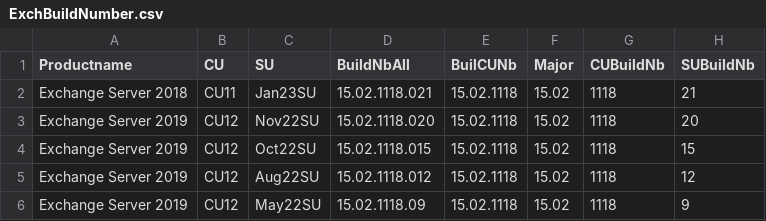
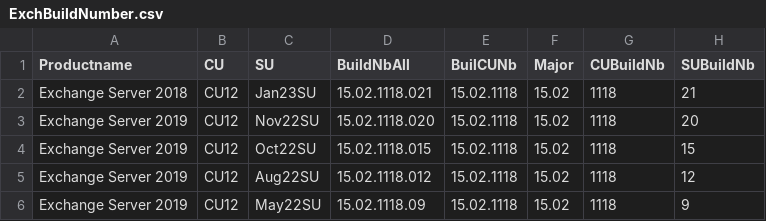
Before and after one commit to nlepagnez/ESI-PublicContent, a CSV file: Operations/Watchlists/ExchBuildNumber.csv, drawn as a sheet; only a part is shown.

Commit message:
Update ExchBuildNumber.csv

```diff
--- a/Operations/Watchlists/ExchBuildNumber.csv
+++ b/Operations/Watchlists/ExchBuildNumber.csv
@@ -1,3 +1,3 @@
 Productname,CU,SU,BuildNbAll,BuilCUNb,Major,CUBuildNb,SUBuildNb
-Exchange Server 2018,CU11,Jan23SU,15.02.1118.021,15.02.1118,15.02,1118,21
+Exchange Server 2018,CU12,Jan23SU,15.02.1118.021,15.02.1118,15.02,1118,21
 Exchange Server 2019,CU12,Nov22SU,15.02.1118.020,15.02.1118,15.02,1118,20
```
